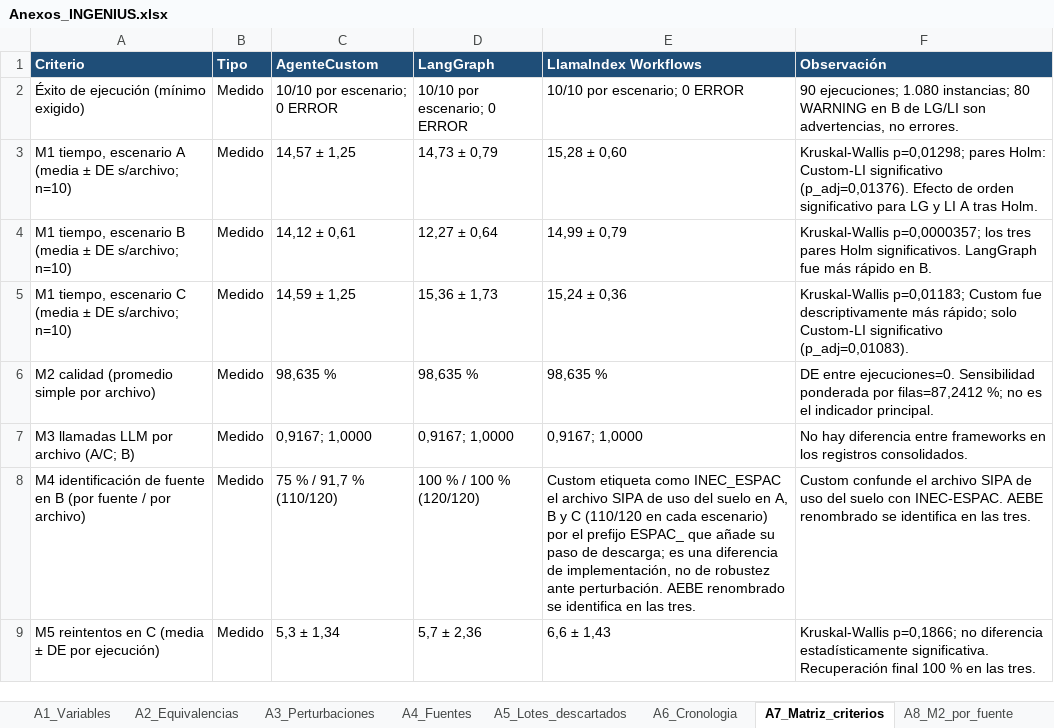
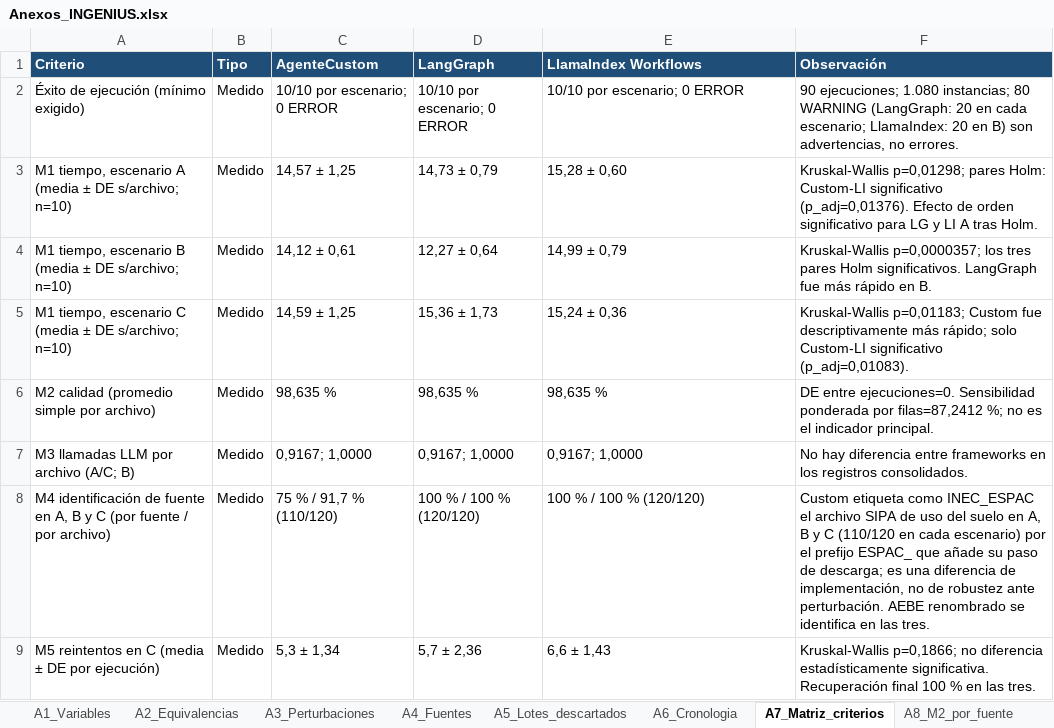
Before and after one commit to jossfranco2005-maker/data_repository_ec_banano, an Excel workbook: resultados/anexos/Anexos_INGENIUS.xlsx, sheet A7_Matriz_criterios, drawn as a sheet; only a part is shown; values as stored, in another font and other column widths than the file's, no borders; the diff names each change by its address in the sheet, - before the commit and + after, or states it on an @@ line.

```diff
--- a/resultados/anexos/Anexos_INGENIUS.xlsx (sheet A7_Matriz_criterios)
+++ b/resultados/anexos/Anexos_INGENIUS.xlsx (sheet A7_Matriz_criterios)
-F2 (Observación): …80 WARNING en B de LG/LI son advertencias,…
+F2 (Observación): …80 WARNING (LangGraph: 20 en cada escenario; LlamaIndex: 20 en B) son advertencias,…
-A8 (Criterio): …fuente en B (por fuente…
+A8 (Criterio): …fuente en A, B y C (por fuente…
-E8 (LlamaIndex Workflows): Custom etiqueta como INEC_ESPAC el archivo SIPA de uso del suelo en A, B y C (110/120 en cada escenario) por el prefijo ESPAC_ que añade su paso de descarga; es una diferencia de implementación, no de robustez ante perturbación. AEBE renombrado se identifica en las tres.
+E8 (LlamaIndex Workflows): 100 % / 100 % (120/120)
-F8 (Observación): Custom confunde el archivo SIPA de uso del suelo con INEC-ESPAC. AEBE renombrado…
+F8 (Observación): Custom etiqueta como INEC_ESPAC el archivo SIPA de uso del suelo en A, B y C (110/120 en cada escenario) por el prefijo ESPAC_ que añade su paso de descarga; es una diferencia de implementación, no de robustez ante perturbación. AEBE renombrado…
```
Also changed, not shown: sheet Notas, sheet A3_Perturbaciones, sheet A8_M2_por_fuente, sheet A6_Cronologia, sheet A4_Fuentes, sheet A5_Lotes_descartados, 1 more sheet, other sheet tabs, 1 other file.
